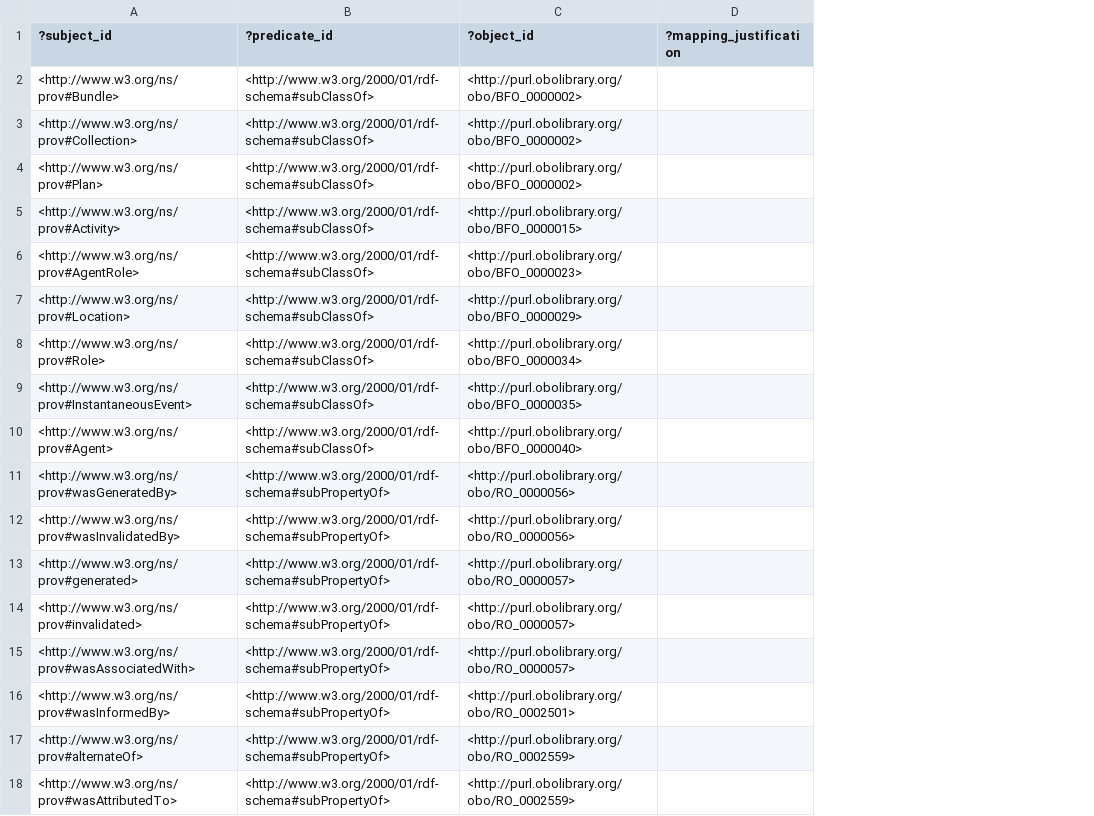
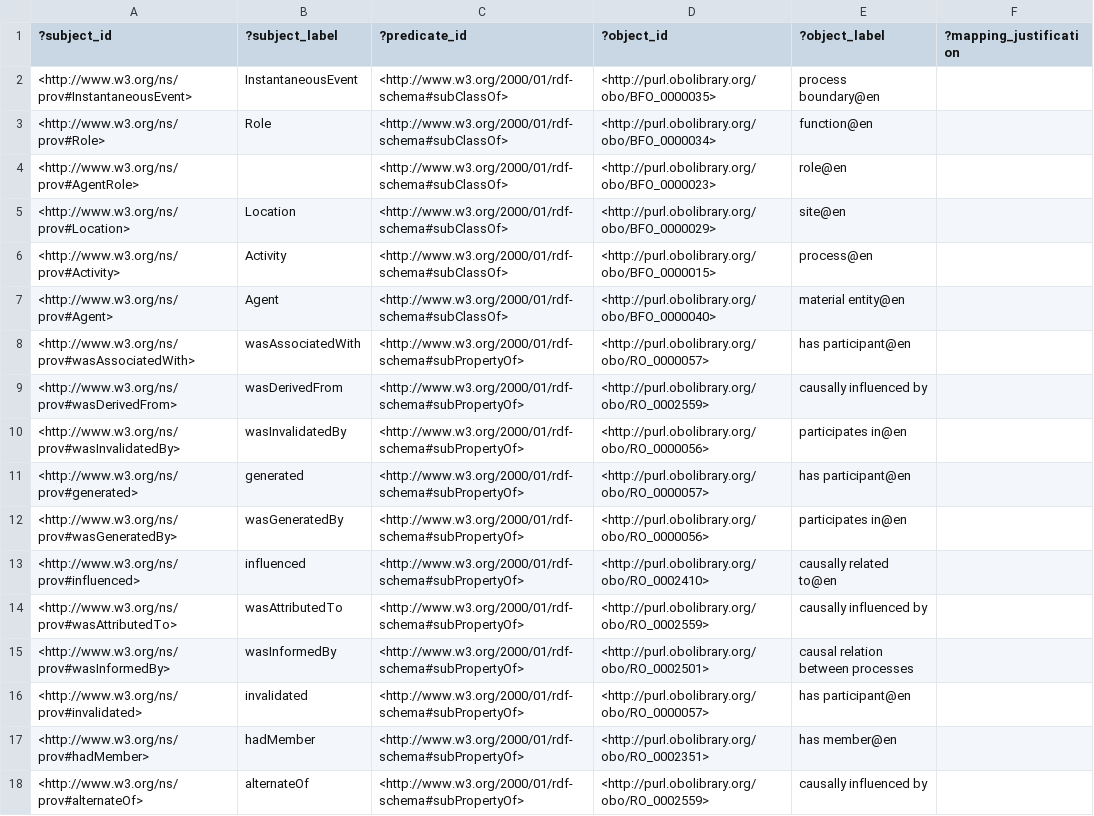
Before and after one commit to BFO-Mappings/PROV-to-BFO, a TSV file: PROV/prov-bfo-mappings.sssom.tsv, drawn as a sheet; removed rows and columns are numbered as before the commit, all else as after; the diff names each change by its address in the sheet, - before the commit and + after, or states it on an @@ line.

Commit message:
Update SSSOM generation to include optional labels

```diff
--- a/PROV/prov-bfo-mappings.sssom.tsv
+++ b/PROV/prov-bfo-mappings.sssom.tsv
+column B (?subject_label), rows 2-5: InstantaneousEvent | Role |  | Location; row 7: Agent; rows 9-11: wasDerivedFrom | wasInvalidatedBy | generated; rows 16-18: invalidated | hadMember | alternateOf
+column E (?object_label), rows 2-5: process boundary@en | function@en | role@en | site@en; row 7: material entity@en; rows 9-11: causally influenced by | participates in@en | has participant@en; rows 16-18: has participant@en | has member@en | causally influenced by
-A2 (?subject_id): <http://www.w3.org/ns/prov#Bundle>
+A2 (?subject_id): <http://www.w3.org/ns/prov#InstantaneousEvent>
-D2 (?object_id): <http://purl.obolibrary.org/obo/BFO_0000002>
+D2 (?object_id): <http://purl.obolibrary.org/obo/BFO_0000035>
-row 3: <http://www.w3.org/ns/prov#Collection> | <http://www.w3.org/2000/01/rdf-schema#subClassOf> | <http://purl.obolibrary.org/obo/BFO_0000002>
-A3 (?subject_id): <http://www.w3.org/ns/prov#Plan>
+A3 (?subject_id): <http://www.w3.org/ns/prov#Role>
-D3 (?object_id): <http://purl.obolibrary.org/obo/BFO_0000002>
+D3 (?object_id): <http://purl.obolibrary.org/obo/BFO_0000034>
-row 8: <http://www.w3.org/ns/prov#Role> | <http://www.w3.org/2000/01/rdf-schema#subClassOf> | <http://purl.obolibrary.org/obo/BFO_0000034>
-row 9: <http://www.w3.org/ns/prov#InstantaneousEvent> | <http://www.w3.org/2000/01/rdf-schema#subClassOf> | <http://purl.obolibrary.org/obo/BFO_0000035>
@@ row 5 moved to row 6: <http://www.w3.org/ns/prov#Activity> @@
@@ row 15 moved to row 8: <http://www.w3.org/ns/prov#wasAssociated… @@
-A9 (?subject_id): <http://www.w3.org/ns/prov#wasGeneratedBy>
+A9 (?subject_id): <http://www.w3.org/ns/prov#wasDerivedFrom>
-D9 (?object_id): <http://purl.obolibrary.org/obo/RO_0000056>
+D9 (?object_id): <http://purl.obolibrary.org/obo/RO_0002559>
+row 12: <http://www.w3.org/ns/prov#wasGeneratedBy> | wasGeneratedBy | <http://www.w3.org/2000/01/rdf-schema#subPropertyOf> | <http://purl.obolibrary.org/obo/RO_0000056> | participates in@en
+row 13: <http://www.w3.org/ns/prov#influenced> | influenced | <http://www.w3.org/2000/01/rdf-schema#subPropertyOf> | <http://purl.obolibrary.org/obo/RO_0002410> | causally related to@en
@@ row 18 moved to row 14: <http://www.w3.org/ns/prov#wasAttributed… @@
+row 15: <http://www.w3.org/ns/prov#wasInformedBy> | wasInformedBy | <http://www.w3.org/2000/01/rdf-schema#subPropertyOf> | <http://purl.obolibrary.org/obo/RO_0002501> | causal relation between processes
-A17 (?subject_id): <http://www.w3.org/ns/prov#wasInformedBy>
+A17 (?subject_id): <http://www.w3.org/ns/prov#hadMember>
-D17 (?object_id): <http://purl.obolibrary.org/obo/RO_0002501>
+D17 (?object_id): <http://purl.obolibrary.org/obo/RO_0002351>
```
Also changed, not shown: 2 other files.
